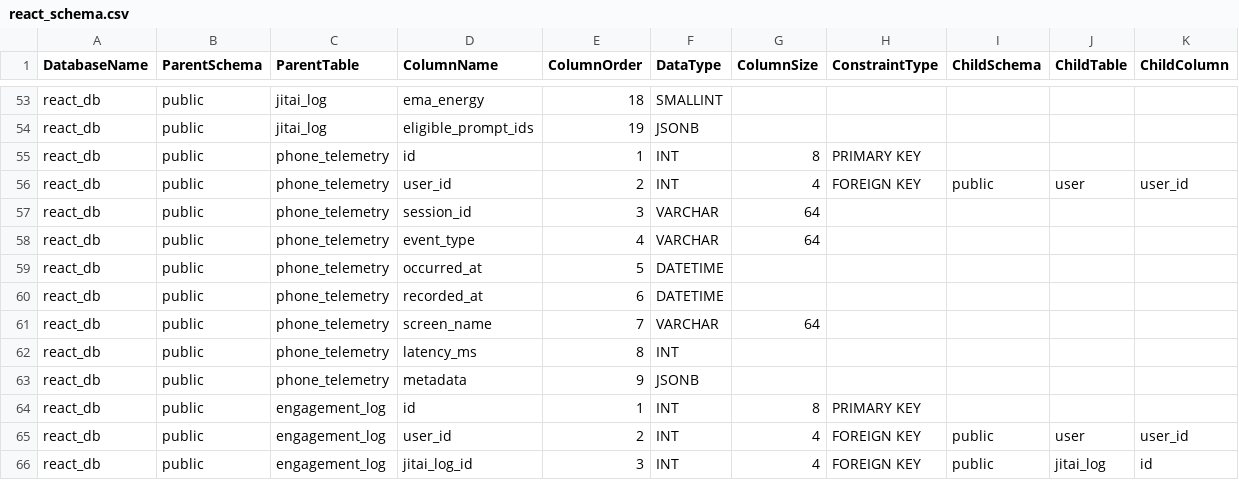
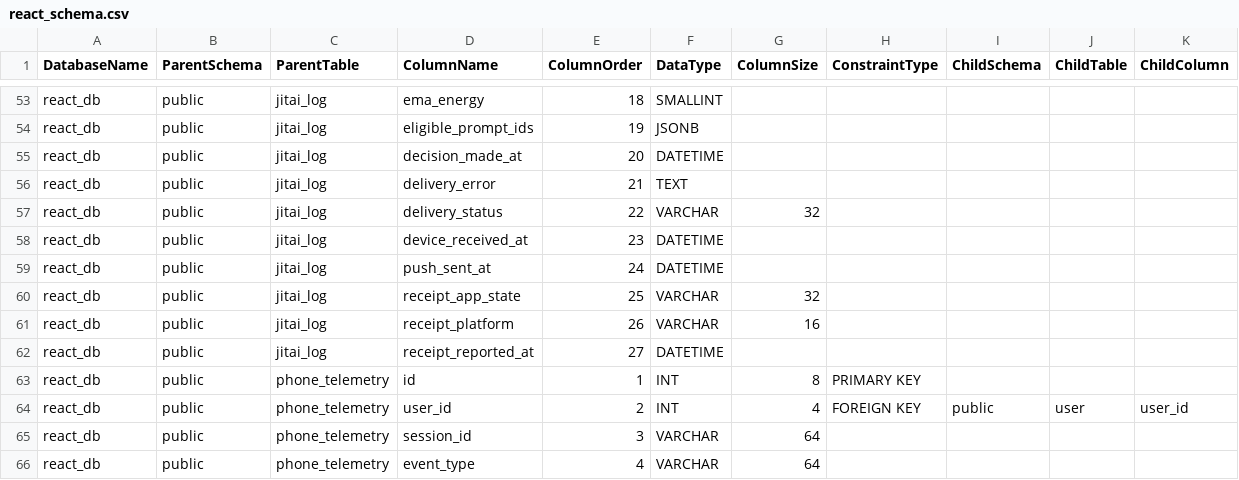
Before and after one commit to smashlab-uf/REACT, a CSV file: Resources/react_schema.csv, drawn as a sheet; only a part is shown, gaps mark what is left out; the shorter side is filled out with more unchanged rows; the diff names each change by its address in the sheet, - before the commit and + after, or states it on an @@ line.

```diff
--- a/Resources/react_schema.csv
+++ b/Resources/react_schema.csv
+row 55: react_db | public | jitai_log | decision_made_at | 20 | DATETIME
+row 56: react_db | public | jitai_log | delivery_error | 21 | TEXT
+row 57: react_db | public | jitai_log | delivery_status | 22 | VARCHAR | 32
+row 58: react_db | public | jitai_log | device_received_at | 23 | DATETIME
+row 59: react_db | public | jitai_log | push_sent_at | 24 | DATETIME
+row 60: react_db | public | jitai_log | receipt_app_state | 25 | VARCHAR | 32
+row 61: react_db | public | jitai_log | receipt_platform | 26 | VARCHAR | 16
+row 62: react_db | public | jitai_log | receipt_reported_at | 27 | DATETIME
```
Also changed, not shown: 2 other files.
